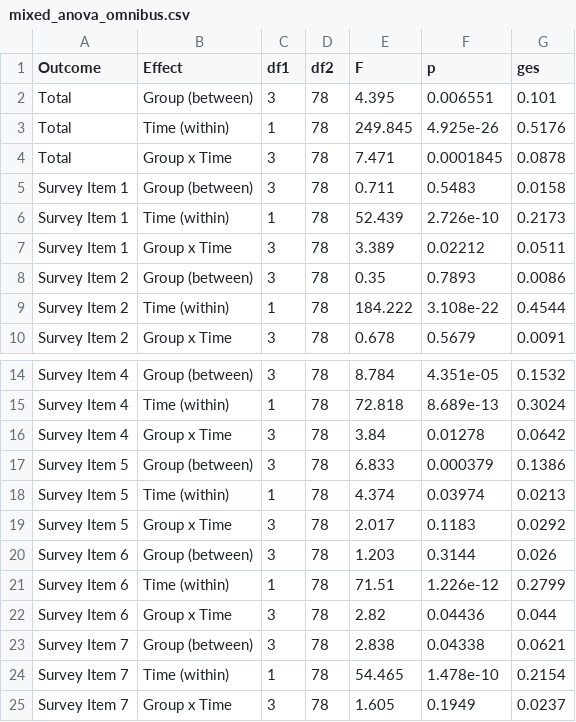
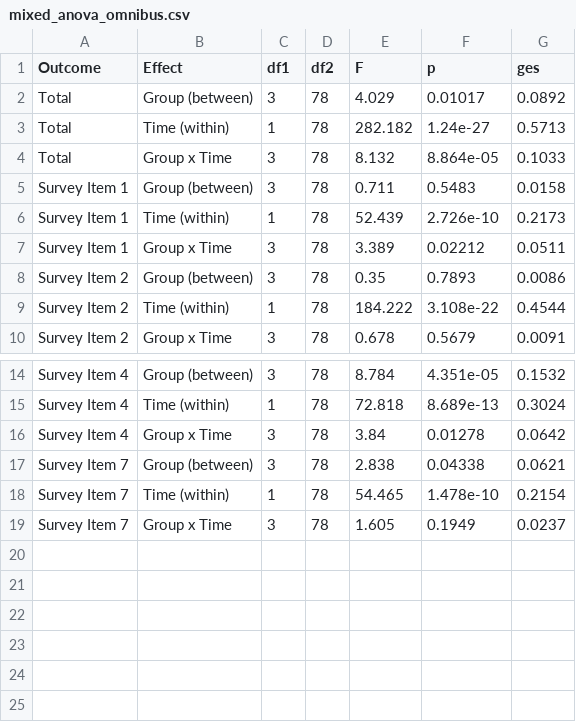
Before and after one commit to shiree-harbick/first_cdi, a CSV file: ANOVA/results/mixed_anova_omnibus.csv, drawn as a sheet; only a part is shown, gaps mark what is left out.

```diff
--- a/ANOVA/results/mixed_anova_omnibus.csv
+++ b/ANOVA/results/mixed_anova_omnibus.csv
@@ -1,5 +1,5 @@
 "Outcome","Effect","df1","df2","F","p","ges"
-"Total","Group (between)",3,78,4.395,0.006551,0.101
-"Total","Time (within)",1,78,249.845,4.925e-26,0.5176
-"Total","Group x Time",3,78,7.471,0.0001845,0.0878
+"Total","Group (between)",3,78,4.029,0.01017,0.0892
+"Total","Time (within)",1,78,282.182,1.24e-27,0.5713
+"Total","Group x Time",3,78,8.132,8.864e-05,0.1033
 "Survey Item 1","Group (between)",3,78,0.711,0.5483,0.0158
@@ -16,8 +16,2 @@
 "Survey Item 4","Group x Time",3,78,3.84,0.01278,0.0642
-"Survey Item 5","Group (between)",3,78,6.833,0.000379,0.1386
-"Survey Item 5","Time (within)",1,78,4.374,0.03974,0.0213
-"Survey Item 5","Group x Time",3,78,2.017,0.1183,0.0292
-"Survey Item 6","Group (between)",3,78,1.203,0.3144,0.026
-"Survey Item 6","Time (within)",1,78,71.51,1.226e-12,0.2799
-"Survey Item 6","Group x Time",3,78,2.82,0.04436,0.044
 "Survey Item 7","Group (between)",3,78,2.838,0.04338,0.0621
```
Also changed, not shown: ANOVA/input/student-clinician-all-cleaned.csv, ANOVA/results/followup_dose_trend.csv, 9 other files.
